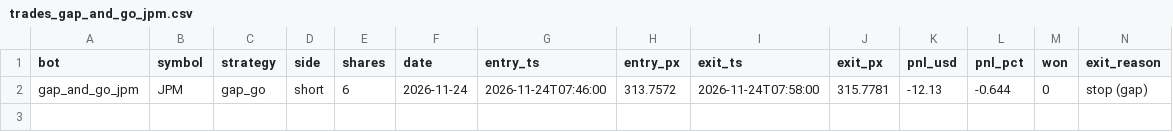
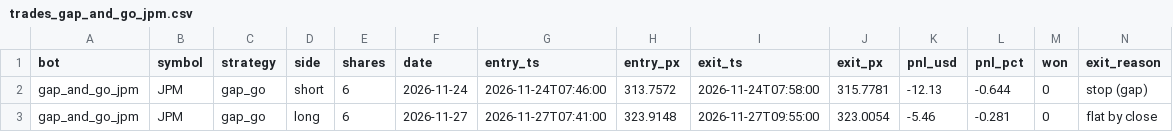
Before and after one commit to michaeldeuchar-dotcom/stock-paper-bot, a CSV file: data/trades_gap_and_go_jpm.csv, drawn as a sheet; only a part is shown; rows hold the shown columns only; the diff names each change by its address in the sheet, - before the commit and + after, or states it on an @@ line.

```diff
--- a/data/trades_gap_and_go_jpm.csv
+++ b/data/trades_gap_and_go_jpm.csv
+row 3: gap_and_go_jpm | JPM | gap_go | long | 6 | 2026-11-27 | 2026-11-27T07:41:00 | 323.9148 | 2026-11-27T09:55:00 | 323.0054 | -5.46 | -0.281 | 0 | flat by close
```
Also changed, not shown: data/trades_rel_strength_wmt.csv, data/trades_vwap_pullback_msft.csv, 4 other files.
